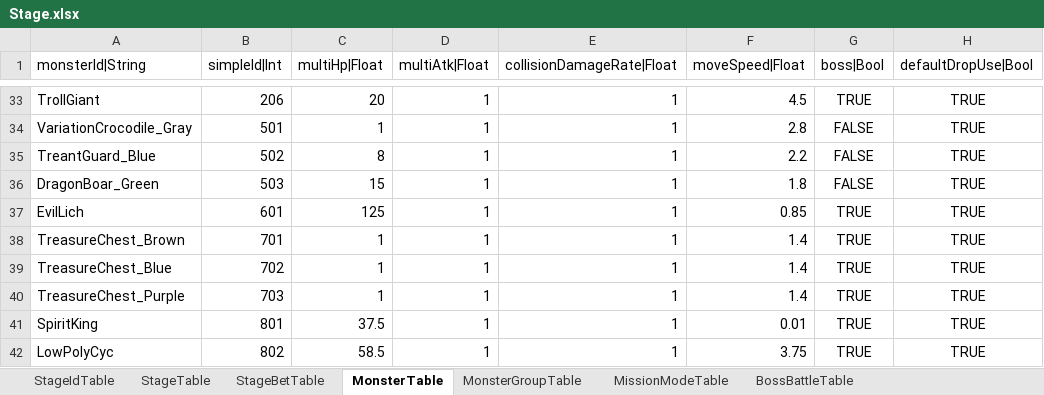
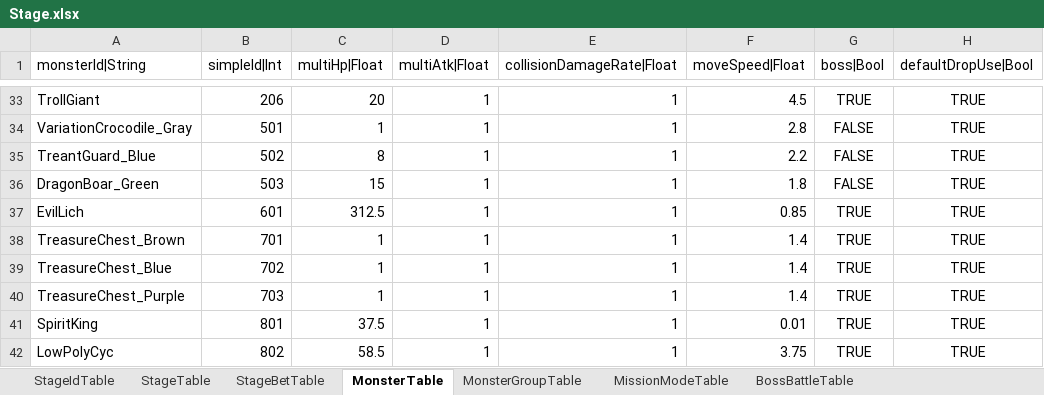
Before and after one commit to hayannal/ProjectNameless, an Excel workbook: Excel/Stage.xlsx, sheet MonsterTable, drawn as a sheet; only a part is shown, gaps mark what is left out; values as stored, in another font and other column widths than the file's, no borders; conditional formats not drawn; the diff names each change by its address in the sheet, - before the commit and + after, or states it on an @@ line.

```diff
--- a/Excel/Stage.xlsx (sheet MonsterTable)
+++ b/Excel/Stage.xlsx (sheet MonsterTable)
-C37 (multiHp|Float): 125
+C37 (multiHp|Float): 312.5
```
Also changed, not shown: sheet StageTable, 3 other files.
